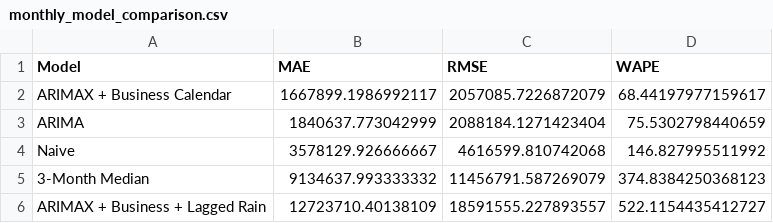
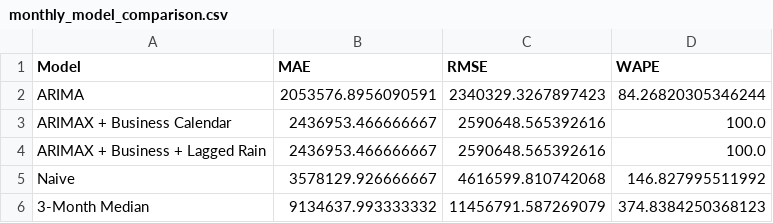
Before and after one commit to ADITHYANKG/statistical-models, a CSV file: johns/07_arimax_sarima_business_aware/monthly_model_comparison.csv, drawn as a sheet.

```diff
--- a/johns/07_arimax_sarima_business_aware/monthly_model_comparison.csv
+++ b/johns/07_arimax_sarima_business_aware/monthly_model_comparison.csv
@@ -1,6 +1,6 @@
 Model,MAE,RMSE,WAPE
-ARIMAX + Business Calendar,1667899.1986992117,2057085.7226872079,68.44197977159617
-ARIMA,1840637.773042999,2088184.1271423404,75.5302798440659
+ARIMA,2053576.8956090591,2340329.3267897423,84.26820305346244
+ARIMAX + Business Calendar,2436953.466666667,2590648.565392616,100.0
+ARIMAX + Business + Lagged Rain,2436953.466666667,2590648.565392616,100.0
 Naive,3578129.926666667,4616599.810742068,146.827995511992
 3-Month Median,9134637.993333332,11456791.587269079,374.8384250368123
-ARIMAX + Business + Lagged Rain,12723710.40138109,18591555.227893557,522.1154435412727
```
Also changed, not shown: johns/07_arimax_sarima_business_aware/monthly_largest_misses.csv, johns/07_arimax_sarima_business_aware/monthly_sales_features.csv, 7 other files.
